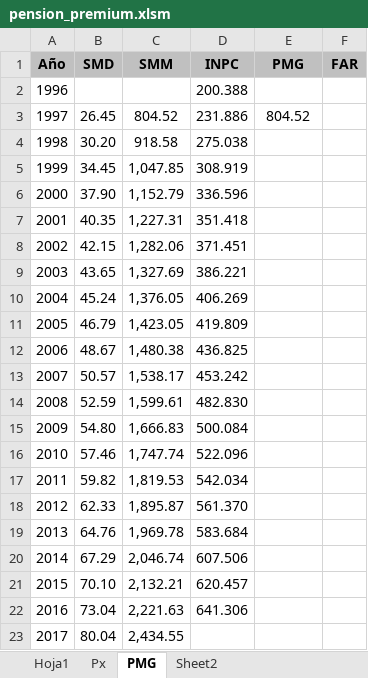
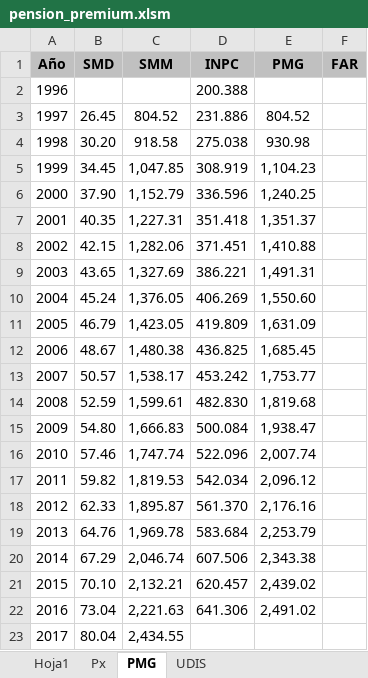
Before and after one commit to gerdm/UMA, an Excel workbook: pensions/pension_premium.xlsm, sheet PMG, drawn as a sheet; values as stored, in another font and other column widths than the file's, no borders; the diff names each change by its address in the sheet, - before the commit and + after, or states it on an @@ line.

Commit message:
edit spreadsheet

```diff
--- a/pensions/pension_premium.xlsm (sheet PMG)
+++ b/pensions/pension_premium.xlsm (sheet PMG)
-sheet tab: Sheet2
+sheet tab: UDIS
-E4 (PMG): (empty)
+E4 (PMG): 930.98
-E5 (PMG): (empty)
+E5 (PMG): 1,104.23
-E6 (PMG): (empty)
+E6 (PMG): 1,240.25
-E7 (PMG): (empty)
+E7 (PMG): 1,351.37
-E8 (PMG): (empty)
+E8 (PMG): 1,410.88
-E9 (PMG): (empty)
+E9 (PMG): 1,491.31
-E10 (PMG): (empty)
+E10 (PMG): 1,550.60
-E11 (PMG): (empty)
+E11 (PMG): 1,631.09
-E12 (PMG): (empty)
+E12 (PMG): 1,685.45
-E13 (PMG): (empty)
+E13 (PMG): 1,753.77
-E14 (PMG): (empty)
+E14 (PMG): 1,819.68
-E15 (PMG): (empty)
+E15 (PMG): 1,938.47
-E16 (PMG): (empty)
+E16 (PMG): 2,007.74
-E17 (PMG): (empty)
+E17 (PMG): 2,096.12
-E18 (PMG): (empty)
+E18 (PMG): 2,176.16
-E19 (PMG): (empty)
+E19 (PMG): 2,253.79
-E20 (PMG): (empty)
+E20 (PMG): 2,343.38
-E21 (PMG): (empty)
+E21 (PMG): 2,439.02
-E22 (PMG): (empty)
+E22 (PMG): 2,491.02
```
Also changed, not shown: 1 other file.
